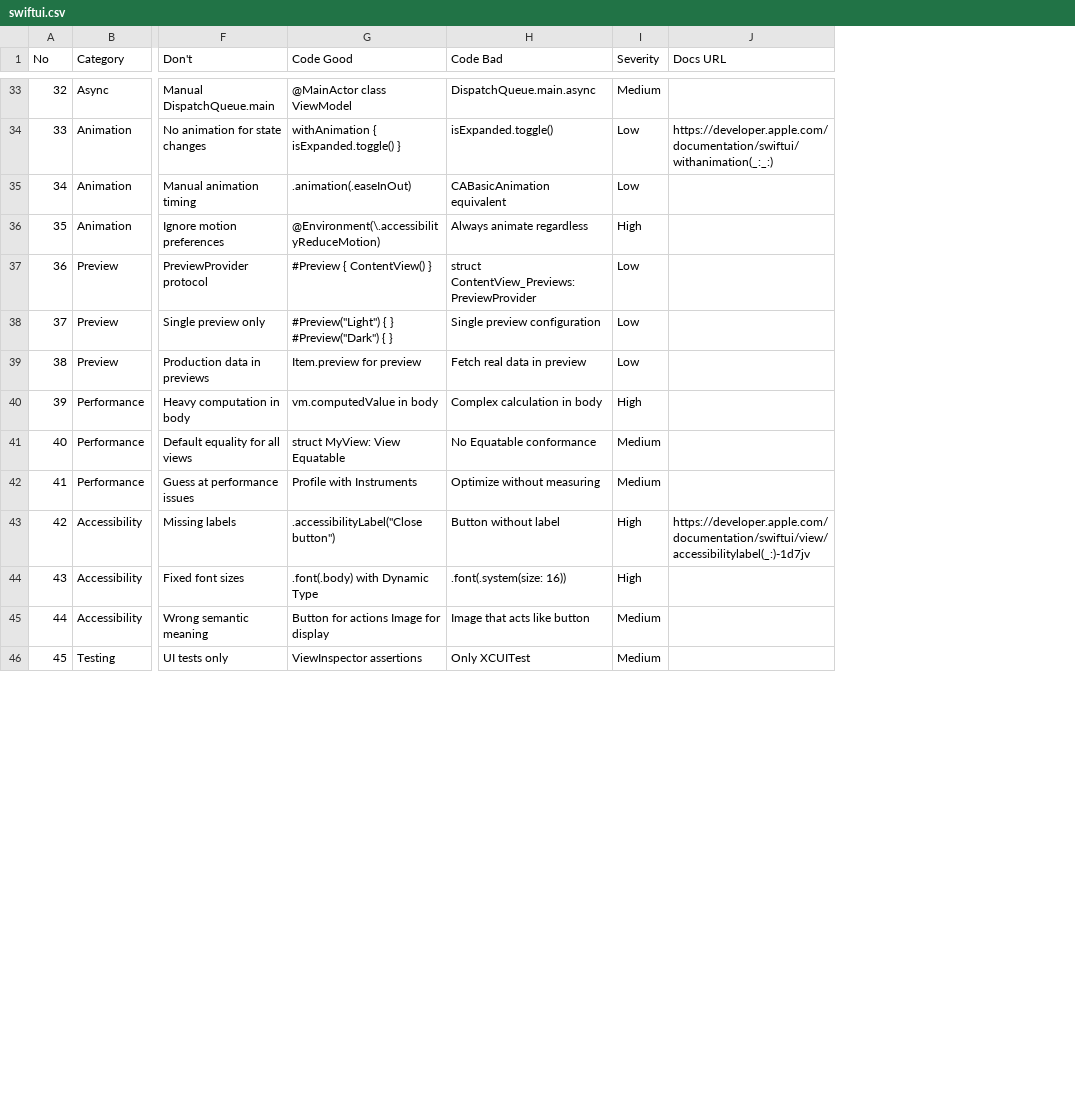
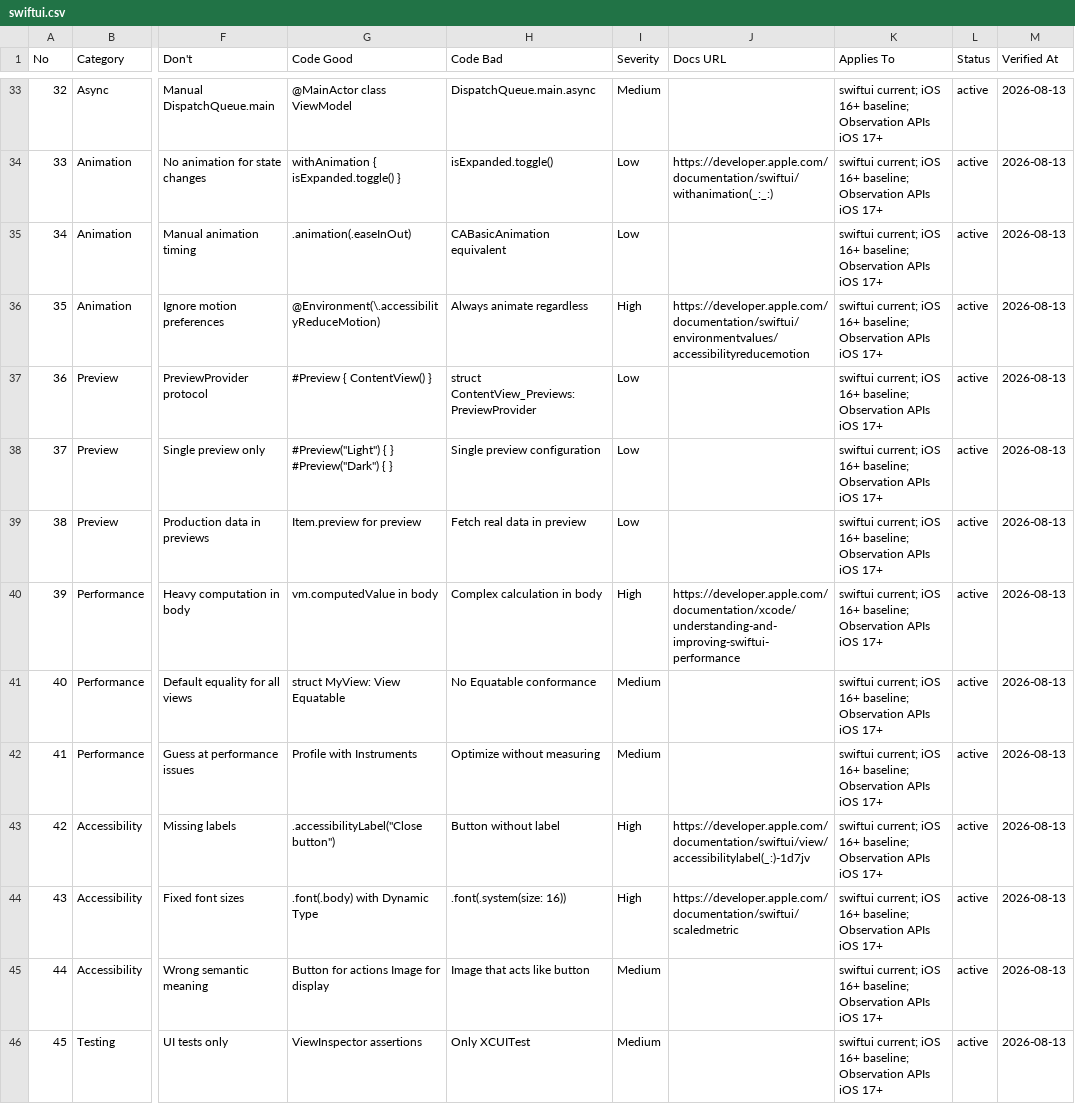
Before and after one commit to anntnzrb/agents, a CSV file: skills/current/ui-ux-pro-max/data/stacks/swiftui.csv, drawn as a sheet; only a part is shown, gaps mark what is left out; the diff covers the shown part only; the diff names each change by its address in the sheet, - before the commit and + after, or states it on an @@ line.

```diff
--- a/skills/current/ui-ux-pro-max/data/stacks/swiftui.csv
+++ b/skills/current/ui-ux-pro-max/data/stacks/swiftui.csv
+column K (Applies To), rows 33-46: all swiftui current; iOS 16+ baseline; Observation APIs iOS 17+
+column L (Status), rows 33-46: all active
+column M (Verified At), rows 33-46: all 2026-08-13
-J36 (Docs URL): (empty)
+J36 (Docs URL): https://developer.apple.com/documentation/swiftui/environmentvalues/accessibilityreducemotion
-J40 (Docs URL): (empty)
+J40 (Docs URL): https://developer.apple.com/documentation/xcode/understanding-and-improving-swiftui-performance
-J44 (Docs URL): (empty)
+J44 (Docs URL): https://developer.apple.com/documentation/swiftui/scaledmetric
```
Also changed, not shown: 8 edited cells elsewhere in this file, skills/current/ui-ux-pro-max/data/colors.csv, skills/current/ui-ux-pro-max/data/motion.csv, 49 other files.
